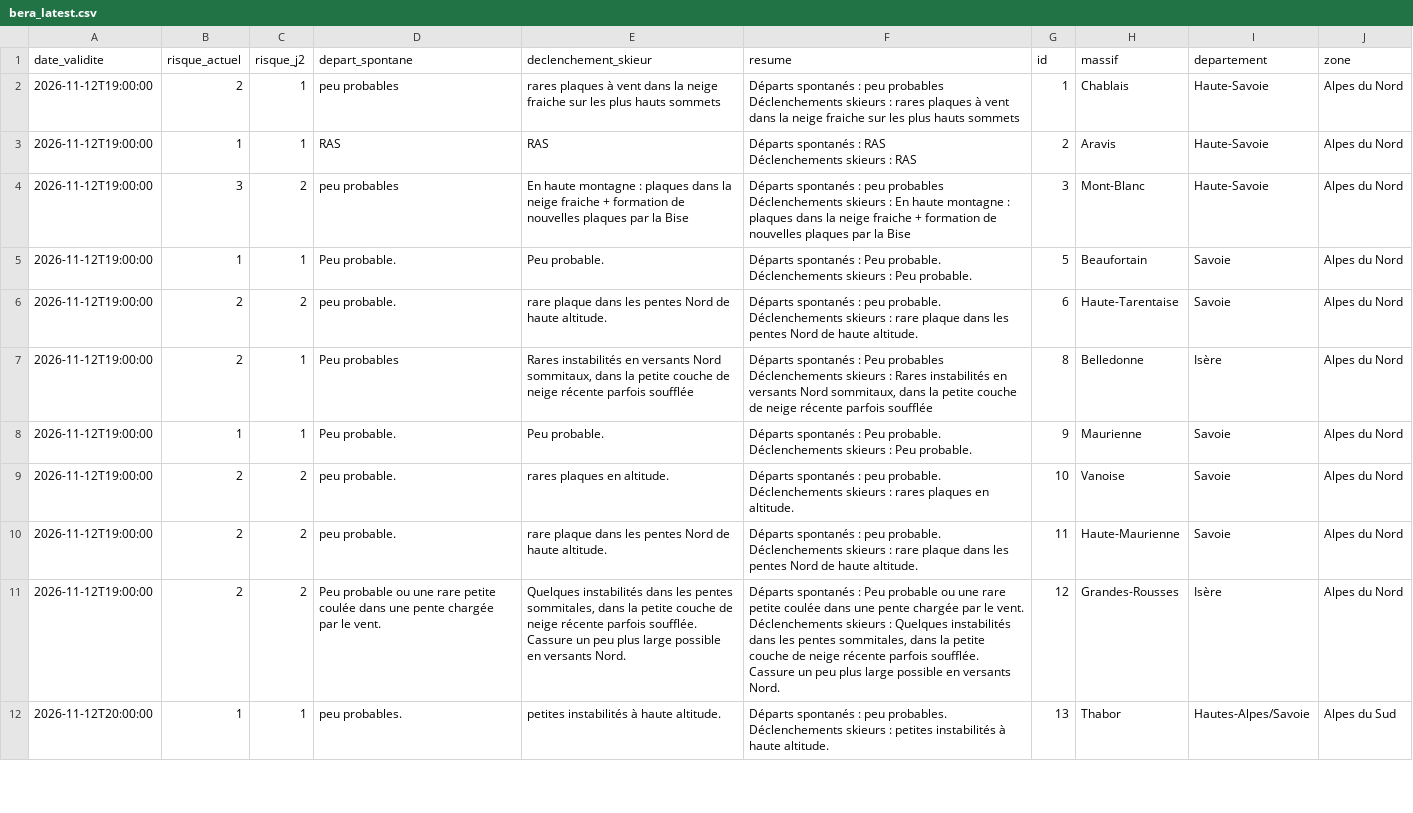
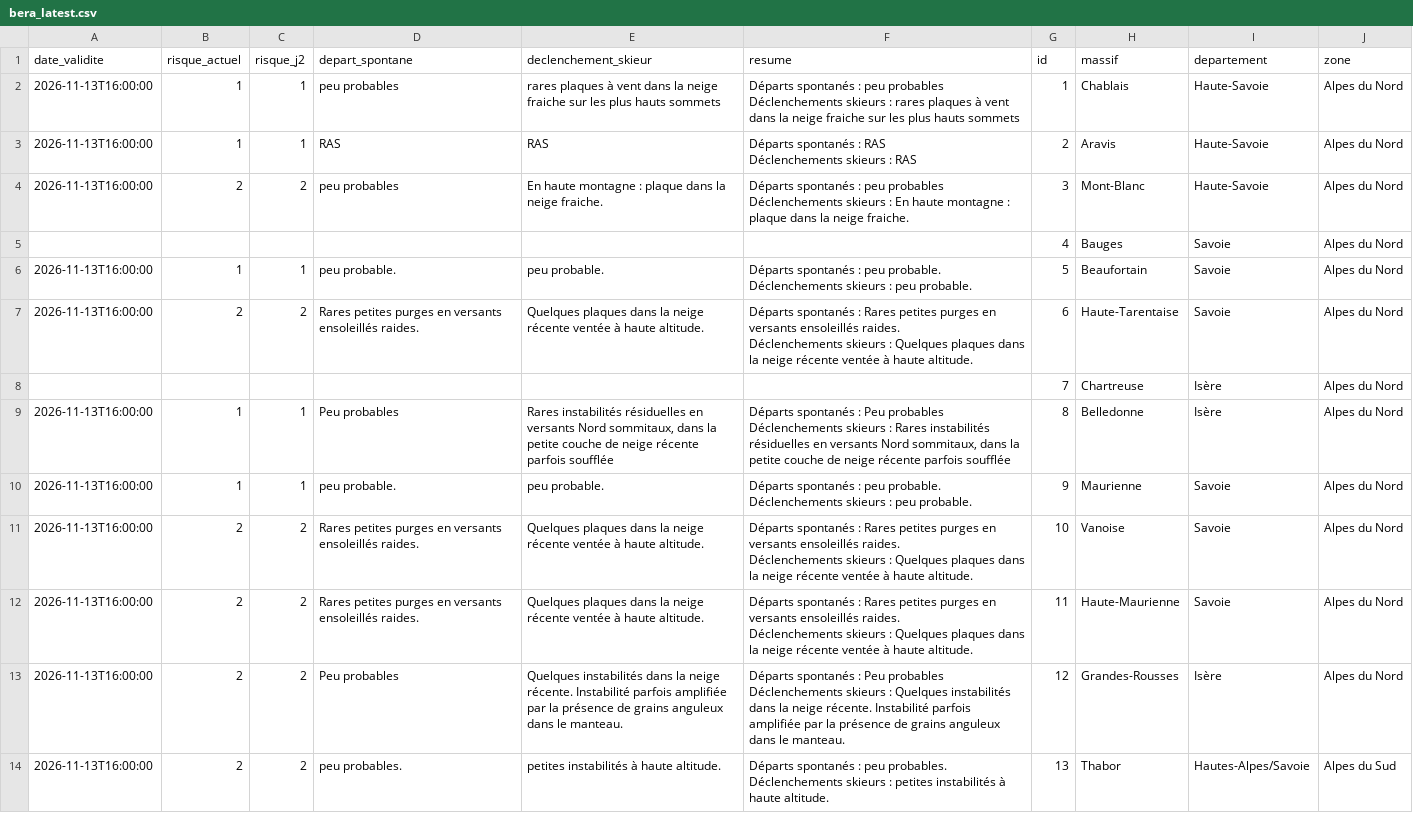
Before and after one commit to Tinevagio/Ski-touring-live, a CSV file: data/bera_latest.csv, drawn as a sheet; only a part is shown; addresses are those after the commit; ↵ is a line break in a cell; the diff covers the shown part only; the diff names each change by its address in the sheet, - before the commit and + after, or states it on an @@ line.

Commit message:
🔄 Update BERA data - 2026-11-13 20:40 UTC

```diff
--- a/data/bera_latest.csv
+++ b/data/bera_latest.csv
-A2:A4 (date_validite): 2026-11-12T19:00:00
+A2:A4 (date_validite): 2026-11-13T16:00:00
-B2 (risque_actuel): 2
+B2 (risque_actuel): 1
-B4 (risque_actuel): 3
+B4 (risque_actuel): 2
-E4 (declenchement_skieur): …montagne : plaques dans la neige fraiche + formation de nouvelles plaques par la Bise
+E4 (declenchement_skieur): …montagne : plaque dans la neige fraiche.
-F4 (resume): …montagne : plaques dans la neige fraiche + formation de nouvelles plaques par la Bise
+F4 (resume): …montagne : plaque dans la neige fraiche.
+row 5:  |  |  |  |  |  | 4 | Bauges | Savoie | Alpes du Nord
-A6:A7 (date_validite): 2026-11-12T19:00:00
+A6:A7 (date_validite): 2026-11-13T16:00:00
-D6 (depart_spontane): Peu probable.
+D6 (depart_spontane): peu probable.
-E6 (declenchement_skieur): Peu probable.
+E6 (declenchement_skieur): peu probable.
-F6 (resume): …spontanés : Peu probable. ↵ Déclenchements skieurs : Peu probable.
+F6 (resume): …spontanés : peu probable. ↵ Déclenchements skieurs : peu probable.
-D7 (depart_spontane): peu probable.
+D7 (depart_spontane): Rares petites purges en versants ensoleillés raides.
-E7 (declenchement_skieur): rare plaque dans les pentes Nord de haute altitude.
+E7 (declenchement_skieur): Quelques plaques dans la neige récente ventée à haute altitude.
-F7 (resume): …spontanés : peu probable. ↵ Déclenchements skieurs : rare plaque dans les pentes Nord de haute altitude.
+F7 (resume): …spontanés : Rares petites purges en versants ensoleillés raides. ↵ Déclenchements skieurs : Quelques plaques dans la neige récente ventée à haute altitude.
+row 8:  |  |  |  |  |  | 7 | Chartreuse | Isère | Alpes du Nord
-A9:A13 (date_validite): 2026-11-12T19:00:00
+A9:A13 (date_validite): 2026-11-13T16:00:00
-B9 (risque_actuel): 2
+B9 (risque_actuel): 1
-E9 (declenchement_skieur): Rares instabilités en versants…
+E9 (declenchement_skieur): Rares instabilités résiduelles en versants…
-F9 (resume): …Rares instabilités en versants…
+F9 (resume): …Rares instabilités résiduelles en versants…
-D10 (depart_spontane): Peu probable.
+D10 (depart_spontane): peu probable.
-E10 (declenchement_skieur): Peu probable.
+E10 (declenchement_skieur): peu probable.
-F10 (resume): …spontanés : Peu probable. ↵ Déclenchements skieurs : Peu probable.
+F10 (resume): …spontanés : peu probable. ↵ Déclenchements skieurs : peu probable.
-D11:D12 (depart_spontane): peu probable.
+D11:D12 (depart_spontane): Rares petites purges en versants ensoleillés raides.
-E11 (declenchement_skieur): rares plaques en altitude.
+E11 (declenchement_skieur): Quelques plaques dans la neige récente ventée à haute altitude.
-F11 (resume): …spontanés : peu probable. ↵ Déclenchements skieurs : rares plaques en altitude.
+F11 (resume): …spontanés : Rares petites purges en versants ensoleillés raides. ↵ Déclenchements skieurs : Quelques plaques dans la neige récente ventée à haute altitude.
-E12 (declenchement_skieur): rare plaque dans les pentes Nord de haute altitude.
+E12 (declenchement_skieur): Quelques plaques dans la neige récente ventée à haute altitude.
-F12 (resume): …spontanés : peu probable. ↵ Déclenchements skieurs : rare plaque dans les pentes Nord de haute altitude.
+F12 (resume): …spontanés : Rares petites purges en versants ensoleillés raides. ↵ Déclenchements skieurs : Quelques plaques dans la neige récente ventée à haute altitude.
-D13 (depart_spontane): Peu probable ou une rare petite coulée dans une pente chargée par le vent.
+D13 (depart_spontane): Peu probables
-E13 (declenchement_skieur): …instabilités dans les pentes sommitales, dans la petite couche de neige récente parfois soufflée. Cassure un peu plus large possible en versants Nord.
+E13 (declenchement_skieur): …instabilités dans la neige récente. Instabilité parfois amplifiée par la présence de grains anguleux dans le manteau.
-F13 (resume): …: Peu probable ou une rare petite coulée dans une pente chargée par le vent. ↵ Déclenchements skieurs : Quelques instabilités dans les pentes sommitales, dans la petite couche de neige récente parfois soufflée. Cassure un peu plus large possible en versants Nord.
+F13 (resume): …: Peu probables ↵ Déclenchements skieurs : Quelques instabilités dans la neige récente. Instabilité parfois amplifiée par la présence de grains anguleux dans le manteau.
-A14 (date_validite): 2026-11-12T20:00:00
+A14 (date_validite): 2026-11-13T16:00:00
-B14 (risque_actuel): 1
+B14 (risque_actuel): 2
-C14 (risque_j2): 1
+C14 (risque_j2): 2
```
Also changed, not shown: 2 added rows and 50 edited cells elsewhere in this file, 1 other file.
